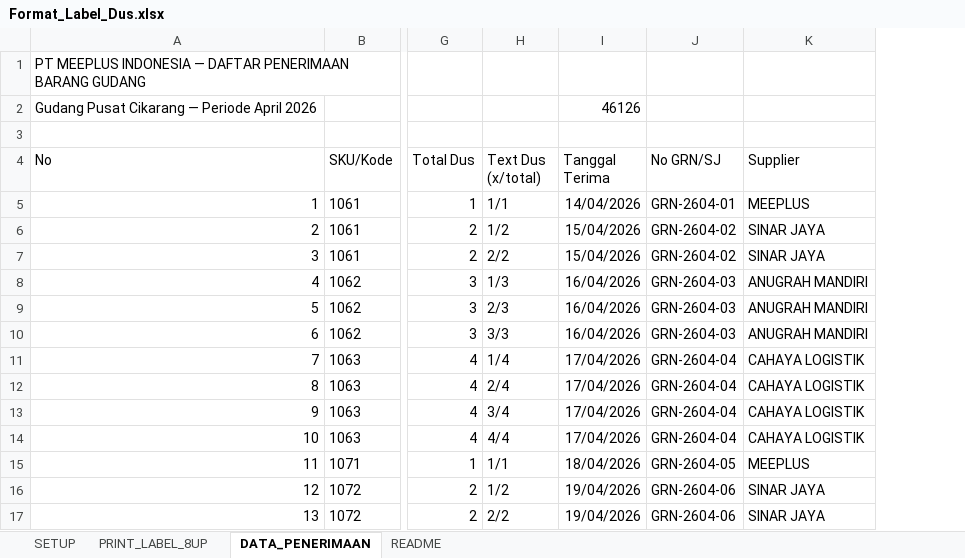
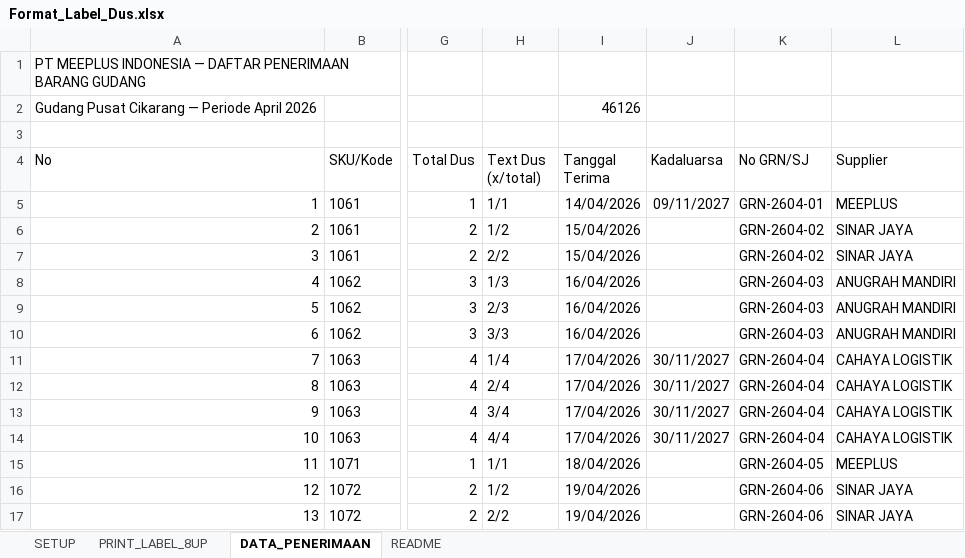
Before and after one commit to DjorghiTzy/Label-Dus, an Excel workbook: contoh/Format_Label_Dus.xlsx, sheet DATA_PENERIMAAN, drawn as a sheet; only a part is shown, gaps mark what is left out; values as stored, in another font and other column widths than the file's, no borders; the diff names each change by its address in the sheet, - before the commit and + after, or states it on an @@ line.

```diff
--- a/contoh/Format_Label_Dus.xlsx (sheet DATA_PENERIMAAN)
+++ b/contoh/Format_Label_Dus.xlsx (sheet DATA_PENERIMAAN)
+column J (Kadaluarsa), rows 5-14: 09/11/2027 |  |  |  |  |  | 30/11/2027 | 30/11/2027 | 30/11/2027 | 30/11/2027
```
Also changed, not shown: 3 other files.
